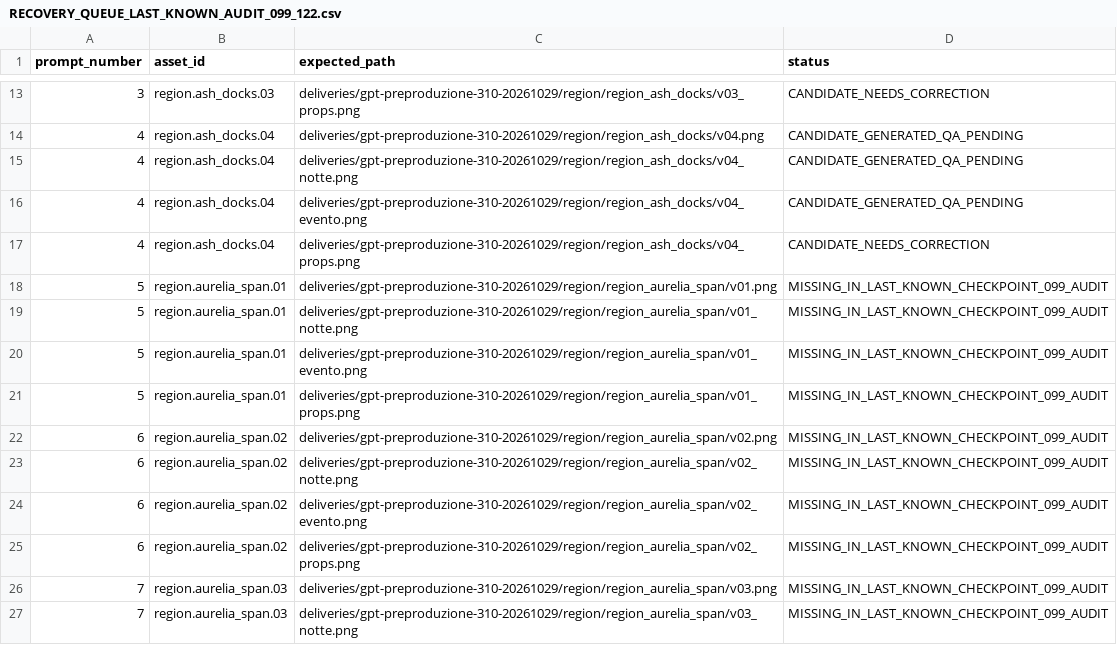
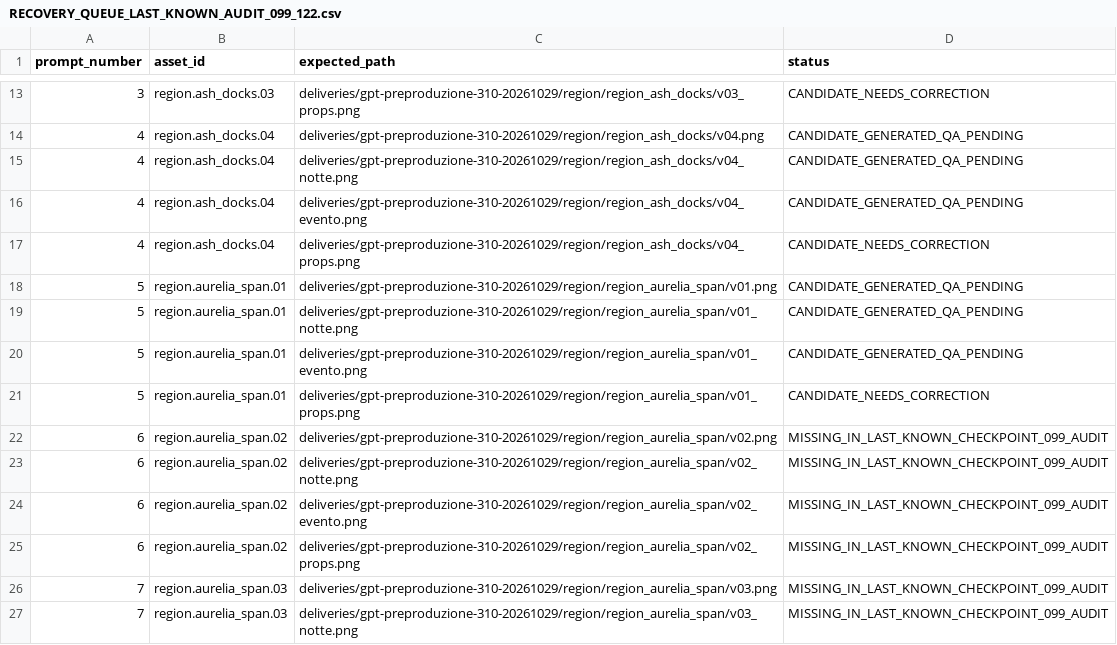
Before and after one commit to Flexati/Adventure-city, a CSV file: deliveries/gpt-preproduzione-310-20261029/checkpoint_091/RECOVERY_QUEUE_LAST_KNOWN_AUDIT_099_122.csv, drawn as a sheet; only a part is shown, gaps mark what is left out.

Commit message:
Add Aurelia Span 01 candidate backfill and update recovery ledger

```diff
--- a/deliveries/gpt-preproduzione-310-20261029/checkpoint_091/RECOVERY_QUEUE_LAST_KNOWN_AUDIT_099_122.csv
+++ b/deliveries/gpt-preproduzione-310-20261029/checkpoint_091/RECOVERY_QUEUE_LAST_KNOWN_AUDIT_099_122.csv
@@ -17,6 +17,6 @@ prompt_number,asset_id,expected_path,status
 4,region.ash_docks.04,deliveries/gpt-preproduzione-310-20261029/region/region_ash_docks/v04_props.png,CANDIDATE_NEEDS_CORRECTION
-5,region.aurelia_span.01,deliveries/gpt-preproduzione-310-20261029/region/region_aurelia_span/v01.png,MISSING_IN_LAST_KNOWN_CHECKPOINT_099_AUDIT
-5,region.aurelia_span.01,deliveries/gpt-preproduzione-310-20261029/region/region_aurelia_span/v01_notte.png,MISSING_IN_LAST_KNOWN_CHECKPOINT_099_AUDIT
-5,region.aurelia_span.01,deliveries/gpt-preproduzione-310-20261029/region/region_aurelia_span/v01_evento.png,MISSING_IN_LAST_KNOWN_CHECKPOINT_099_AUDIT
-5,region.aurelia_span.01,deliveries/gpt-preproduzione-310-20261029/region/region_aurelia_span/v01_props.png,MISSING_IN_LAST_KNOWN_CHECKPOINT_099_AUDIT
+5,region.aurelia_span.01,deliveries/gpt-preproduzione-310-20261029/region/region_aurelia_span/v01.png,CANDIDATE_GENERATED_QA_PENDING
+5,region.aurelia_span.01,deliveries/gpt-preproduzione-310-20261029/region/region_aurelia_span/v01_notte.png,CANDIDATE_GENERATED_QA_PENDING
+5,region.aurelia_span.01,deliveries/gpt-preproduzione-310-20261029/region/region_aurelia_span/v01_evento.png,CANDIDATE_GENERATED_QA_PENDING
+5,region.aurelia_span.01,deliveries/gpt-preproduzione-310-20261029/region/region_aurelia_span/v01_props.png,CANDIDATE_NEEDS_CORRECTION
 6,region.aurelia_span.02,deliveries/gpt-preproduzione-310-20261029/region/region_aurelia_span/v02.png,MISSING_IN_LAST_KNOWN_CHECKPOINT_099_AUDIT
```
Also changed, not shown: 10 other files.
